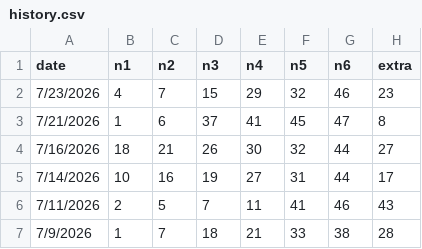
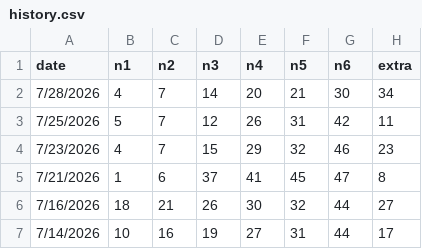
Before and after one commit to aiappdeveloper26/smartwinmarksix, a CSV file: history.csv, drawn as a sheet; only a part is shown; the shorter side is filled out with more unchanged rows; the diff names each change by its address in the sheet, - before the commit and + after, or states it on an @@ line.

Commit message:
Add files via upload

```diff
--- a/history.csv
+++ b/history.csv
+row 2: 7/28/2026 | 4 | 7 | 14 | 20 | 21 | 30 | 34
+row 3: 7/25/2026 | 5 | 7 | 12 | 26 | 31 | 42 | 11
```
